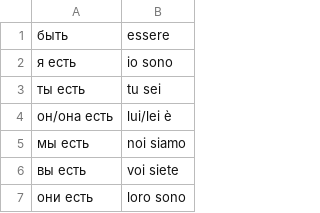
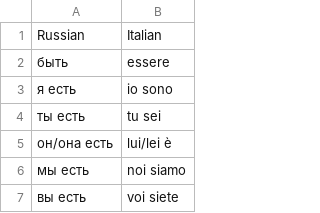
Before and after one commit to rgusarev/igen_irtem, a CSV file: italian_irregular_verbs_conj.csv, drawn as a sheet; only a part is shown; the shorter side is filled out with more unchanged rows; the diff names each change by its address in the sheet, - before the commit and + after, or states it on an @@ line.

```diff
--- a/italian_irregular_verbs_conj.csv
+++ b/italian_irregular_verbs_conj.csv
+row 1: Russian | Italian
```
Also changed, not shown: italian_500_words.csv, italian_common_nouns.csv, 4 other files.
